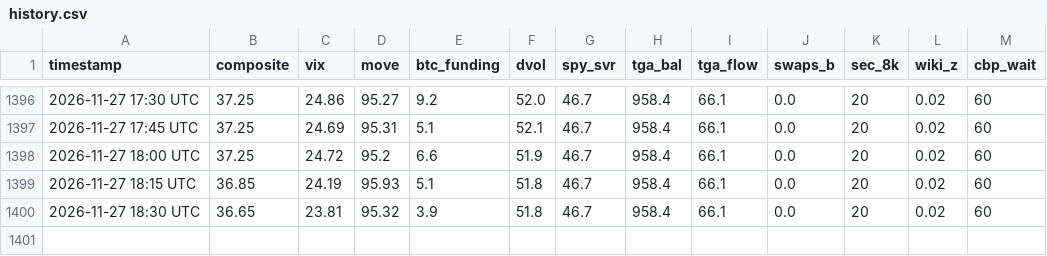
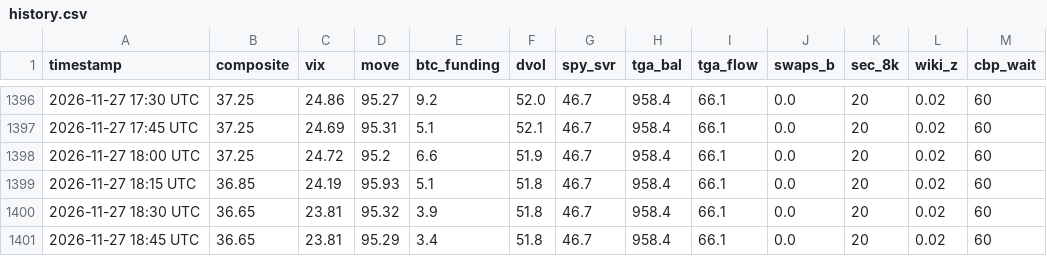
Before and after one commit to hartmutnese-stack/OMW-detailed, a CSV file: history.csv, drawn as a sheet; only a part is shown, gaps mark what is left out; the diff names each change by its address in the sheet, - before the commit and + after, or states it on an @@ line.

```diff
--- a/history.csv
+++ b/history.csv
+row 1401: 2026-11-27 18:45 UTC | 36.65 | 23.81 | 95.29 | 3.4 | 51.8 | 46.7 | 958.4 | 66.1 | 0.0 | 20 | 0.02 | 60
```
Also changed, not shown: 3 other files.
